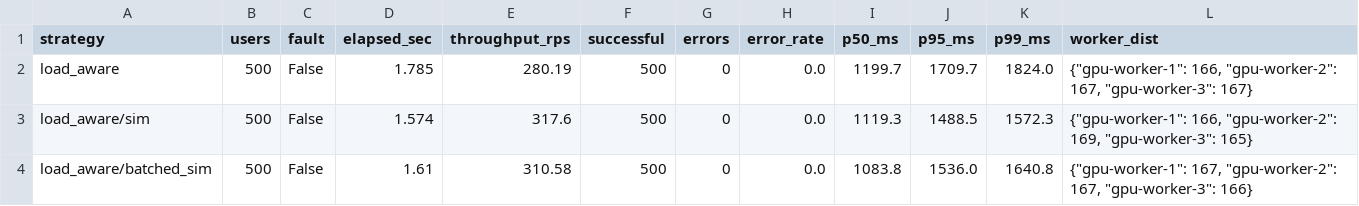
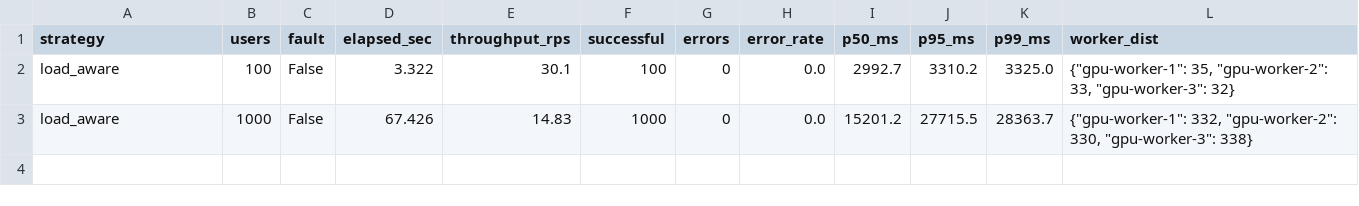
Before and after one commit to AnonyBOSS/llm-distributed-gpu-load-balancer, a CSV file: benchmarks/results.csv, drawn as a sheet.

Commit message:
feat: add load balancer benchmark harness and initial performance results

```diff
--- a/benchmarks/results.csv
+++ b/benchmarks/results.csv
@@ -1,4 +1,3 @@
 strategy,users,fault,elapsed_sec,throughput_rps,successful,errors,error_rate,p50_ms,p95_ms,p99_ms,worker_dist
-load_aware,500,False,1.785,280.19,500,0,0.0,1199.7,1709.7,1824.0,"{""gpu-worker-1"": 166, ""gpu-worker-2"": 167, ""gpu-worker-3"": 167}"
-load_aware/sim,500,False,1.574,317.6,500,0,0.0,1119.3,1488.5,1572.3,"{""gpu-worker-1"": 166, ""gpu-worker-2"": 169, ""gpu-worker-3"": 165}"
-load_aware/batched_sim,500,False,1.61,310.58,500,0,0.0,1083.8,1536.0,1640.8,"{""gpu-worker-1"": 167, ""gpu-worker-2"": 167, ""gpu-worker-3"": 166}"
+load_aware,100,False,3.322,30.1,100,0,0.0,2992.7,3310.2,3325.0,"{""gpu-worker-1"": 35, ""gpu-worker-2"": 33, ""gpu-worker-3"": 32}"
+load_aware,1000,False,67.426,14.83,1000,0,0.0,15201.2,27715.5,28363.7,"{""gpu-worker-1"": 332, ""gpu-worker-2"": 330, ""gpu-worker-3"": 338}"
```
Also changed, not shown: benchmarks/results_gpu.csv, 5 other files.
